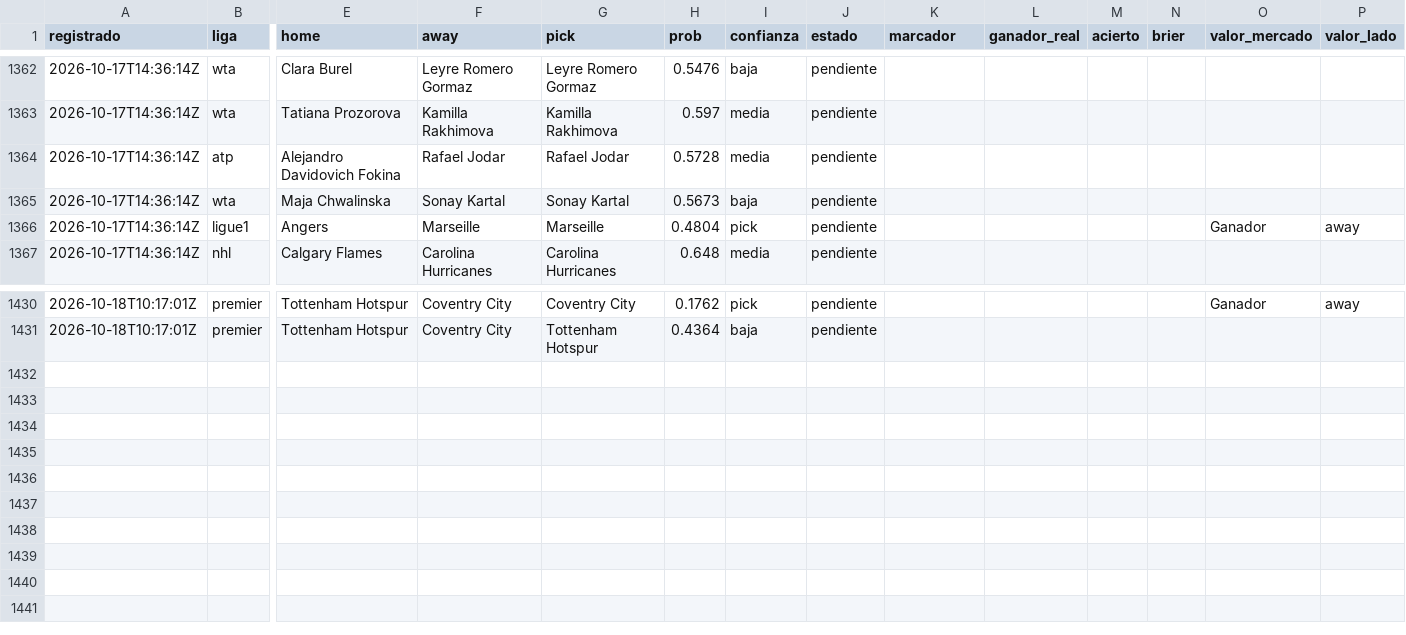
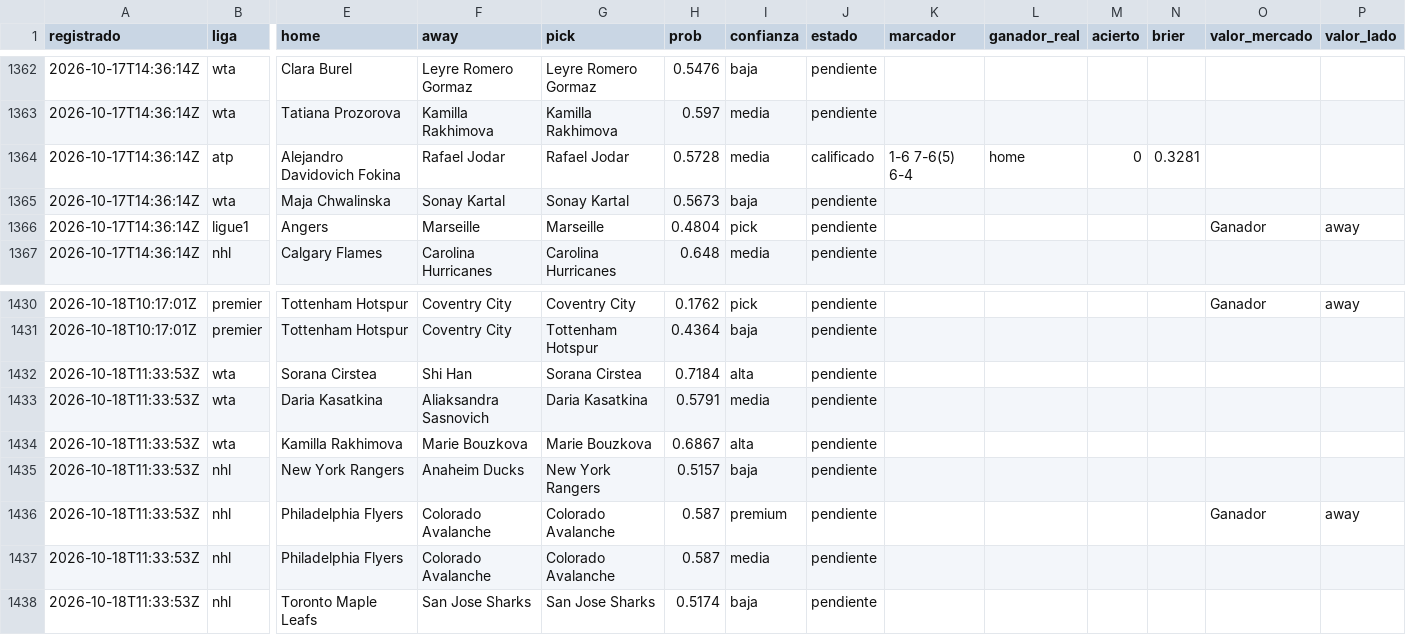
Before and after one commit to tenisman12/edgeline, a CSV file: salida/historial_calificado.csv, drawn as a sheet; only a part is shown, gaps mark what is left out; rows hold the shown columns only; the diff names each change by its address in the sheet, - before the commit and + after, or states it on an @@ line.

```diff
--- a/salida/historial_calificado.csv
+++ b/salida/historial_calificado.csv
-J1364 (estado): pendiente
+J1364 (estado): calificado
-K1364 (marcador): (empty)
+K1364 (marcador): 1-6 7-6(5) 6-4
-L1364 (ganador_real): (empty)
+L1364 (ganador_real): home
-M1364 (acierto): (empty)
+M1364 (acierto): 0
-N1364 (brier): (empty)
+N1364 (brier): 0.3281
+row 1432: 2026-10-18T11:33:53Z | wta | Sorana Cirstea | Shi Han | Sorana Cirstea | 0.7184 | alta | pendiente
+row 1433: 2026-10-18T11:33:53Z | wta | Daria Kasatkina | Aliaksandra Sasnovich | Daria Kasatkina | 0.5791 | media | pendiente
+row 1434: 2026-10-18T11:33:53Z | wta | Kamilla Rakhimova | Marie Bouzkova | Marie Bouzkova | 0.6867 | alta | pendiente
+row 1435: 2026-10-18T11:33:53Z | nhl | New York Rangers | Anaheim Ducks | New York Rangers | 0.5157 | baja | pendiente
+row 1436: 2026-10-18T11:33:53Z | nhl | Philadelphia Flyers | Colorado Avalanche | Colorado Avalanche | 0.587 | premium | pendiente |  |  |  |  | Ganador | away
+row 1437: 2026-10-18T11:33:53Z | nhl | Philadelphia Flyers | Colorado Avalanche | Colorado Avalanche | 0.587 | media | pendiente
+row 1438: 2026-10-18T11:33:53Z | nhl | Toronto Maple Leafs | San Jose Sharks | San Jose Sharks | 0.5174 | baja | pendiente
```
Also changed, not shown: salida/historial_angulos.csv, salida/historial_angulos_total.csv, 50 other files.
